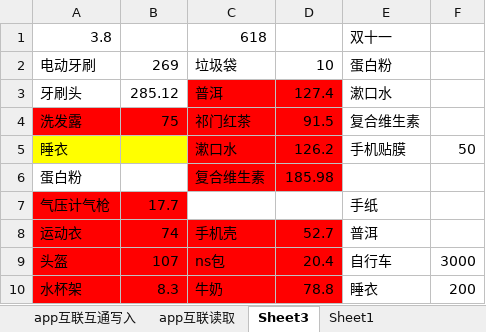
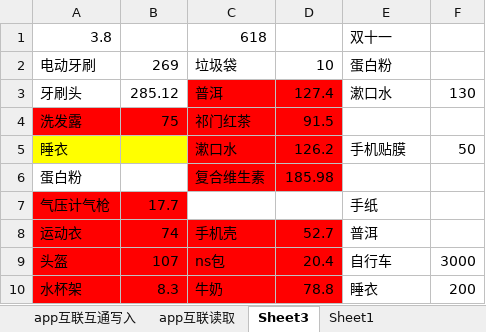
Before and after one commit to Kinggold96/fiction, an Excel workbook: 其他共享文件/app&shop.xlsx, sheet Sheet3, drawn as a sheet; only a part is shown; values as stored, in another font and other column widths than the file's, no borders; the diff names each change by its address in the sheet, - before the commit and + after, or states it on an @@ line.

```diff
--- a/其他共享文件/app&shop.xlsx (sheet Sheet3)
+++ b/其他共享文件/app&shop.xlsx (sheet Sheet3)
-F3: (empty)
+F3: 130
-E4: 复合维生素
+E4: (empty)
```
Also changed, not shown: 3 other files.
